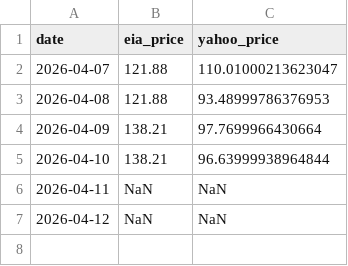
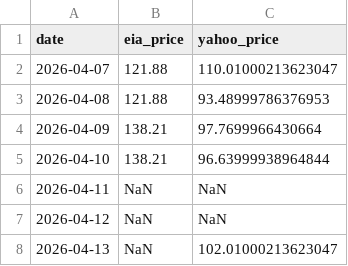
Before and after one commit to lucubratemagazine/oil-price-tracker, a CSV file: history.csv, drawn as a sheet; the diff names each change by its address in the sheet, - before the commit and + after, or states it on an @@ line.

```diff
--- a/history.csv
+++ b/history.csv
+row 8: 2026-04-13 | NaN | 102.01000213623047
```
Also changed, not shown: 3 other files.
